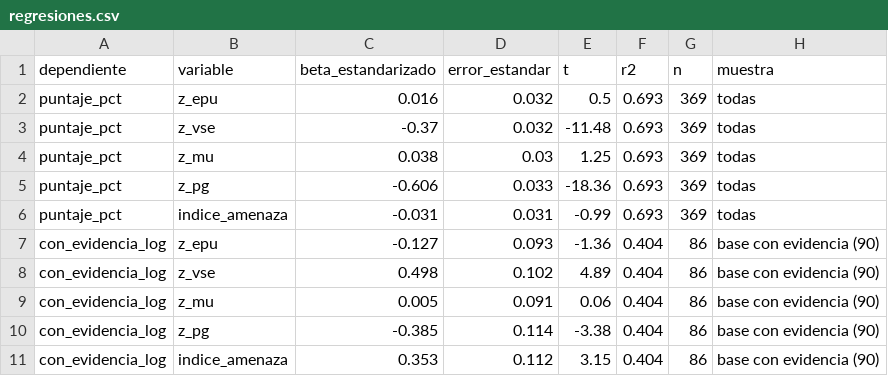
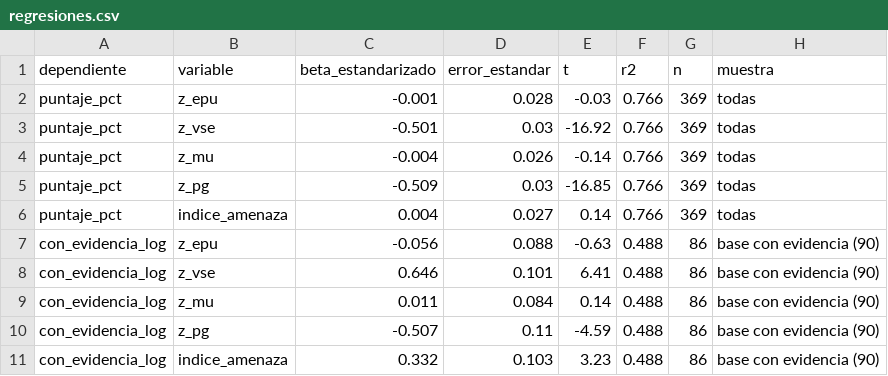
Before and after one commit to MarcosSantiago1/Word-Data, a CSV file: etl/enfoques_urbanos/datos/regresiones.csv, drawn as a sheet.

```diff
--- a/etl/enfoques_urbanos/datos/regresiones.csv
+++ b/etl/enfoques_urbanos/datos/regresiones.csv
@@ -1,11 +1,11 @@
 dependiente,variable,beta_estandarizado,error_estandar,t,r2,n,muestra
-puntaje_pct,z_epu,0.016,0.032,0.5,0.693,369,todas
-puntaje_pct,z_vse,-0.37,0.032,-11.48,0.693,369,todas
-puntaje_pct,z_mu,0.038,0.03,1.25,0.693,369,todas
-puntaje_pct,z_pg,-0.606,0.033,-18.36,0.693,369,todas
-puntaje_pct,indice_amenaza,-0.031,0.031,-0.99,0.693,369,todas
-con_evidencia_log,z_epu,-0.127,0.093,-1.36,0.404,86,base con evidencia (90)
-con_evidencia_log,z_vse,0.498,0.102,4.89,0.404,86,base con evidencia (90)
-con_evidencia_log,z_mu,0.005,0.091,0.06,0.404,86,base con evidencia (90)
-con_evidencia_log,z_pg,-0.385,0.114,-3.38,0.404,86,base con evidencia (90)
-con_evidencia_log,indice_amenaza,0.353,0.112,3.15,0.404,86,base con evidencia (90)
+puntaje_pct,z_epu,-0.001,0.028,-0.03,0.766,369,todas
+puntaje_pct,z_vse,-0.501,0.03,-16.92,0.766,369,todas
+puntaje_pct,z_mu,-0.004,0.026,-0.14,0.766,369,todas
+puntaje_pct,z_pg,-0.509,0.03,-16.85,0.766,369,todas
+puntaje_pct,indice_amenaza,0.004,0.027,0.14,0.766,369,todas
+con_evidencia_log,z_epu,-0.056,0.088,-0.63,0.488,86,base con evidencia (90)
+con_evidencia_log,z_vse,0.646,0.101,6.41,0.488,86,base con evidencia (90)
+con_evidencia_log,z_mu,0.011,0.084,0.14,0.488,86,base con evidencia (90)
+con_evidencia_log,z_pg,-0.507,0.11,-4.59,0.488,86,base con evidencia (90)
+con_evidencia_log,indice_amenaza,0.332,0.103,3.23,0.488,86,base con evidencia (90)
```
Also changed, not shown: etl/enfoques_urbanos/datos/consistencia_indices.csv, etl/enfoques_urbanos/datos/correlaciones.csv, 9 other files.
